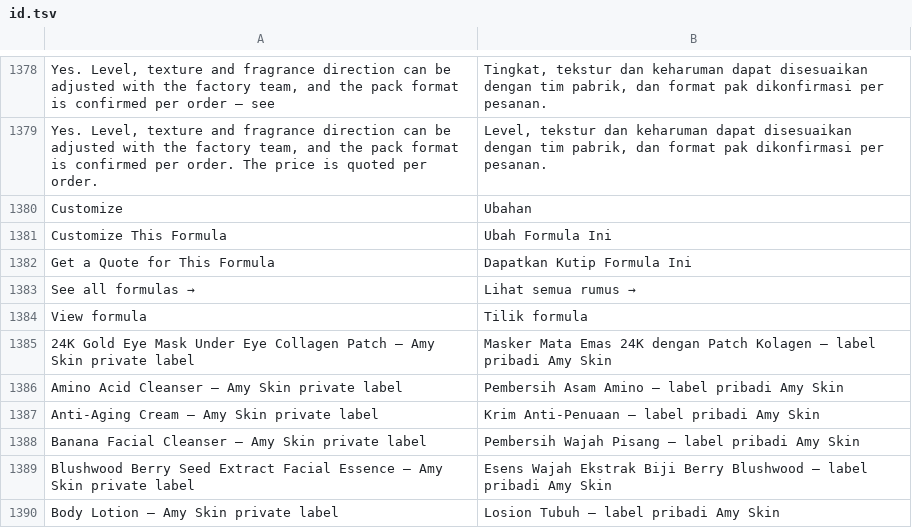
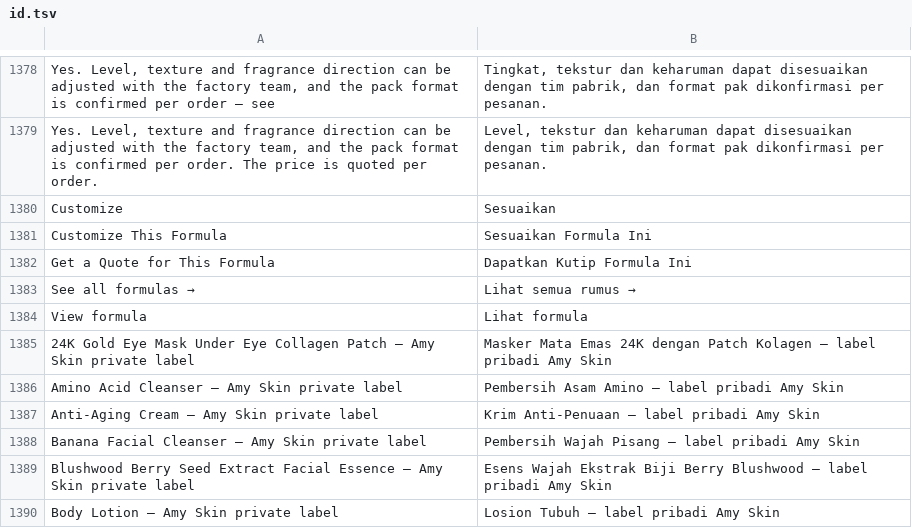
Before and after one commit to ropureoem/amyskinoem, a TSV file: scripts/i18n/id.tsv, drawn as a sheet; only a part is shown, gaps mark what is left out.

Commit message:
Fix id Customize / View-formula buttons on formula pages
- 'Customize' noun 'Ubahan' ('modification') -> verb 'Sesuaikan'.
- 'Customize This Formula' 'Ubah Formula Ini' ('change this
  formula') -> 'Sesuaikan Formula Ini' ('customize' = menyesuaikan).
- 'View formula' 'Tilik formula' ('tilik' is Javanese/rare) ->
  standard Indonesian 'Lihat formula'.
- Rebuilt all 34 id formula pages; batch-1 pages also pick up
  glossary hand-rewrites on the same lines (breadcrumb
  'undo-type' -> 'Masker Lembar', alt texts to Indonesian,
  'off-the-half' -> 'siap pakai'). No other pages.

```diff
--- a/scripts/i18n/id.tsv
+++ b/scripts/i18n/id.tsv
@@ -1379,7 +1379,7 @@ Yes. Level, texture and fragrance direction can be adjusted with the factory tea
 Yes. Level, texture and fragrance direction can be adjusted with the factory team, and the pack format is confirmed per order. The price is quoted per order.	Level, tekstur dan keharuman dapat disesuaikan dengan tim pabrik, dan format pak dikonfirmasi per pesanan.
-Customize	Ubahan
-Customize This Formula	Ubah Formula Ini
+Customize	Sesuaikan
+Customize This Formula	Sesuaikan Formula Ini
 Get a Quote for This Formula	Dapatkan Kutip Formula Ini
 See all formulas →	Lihat semua rumus →
-View formula	Tilik formula
+View formula	Lihat formula
 24K Gold Eye Mask Under Eye Collagen Patch — Amy Skin private label	Masker Mata Emas 24K dengan Patch Kolagen — label pribadi Amy Skin
```
Also changed, not shown: 34 other files.
